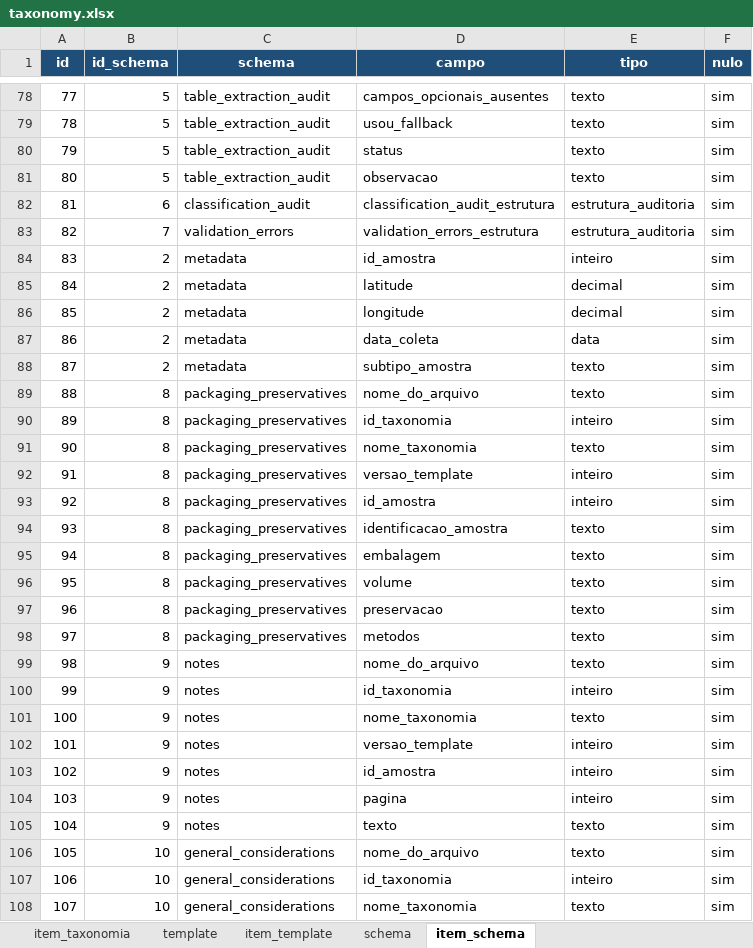
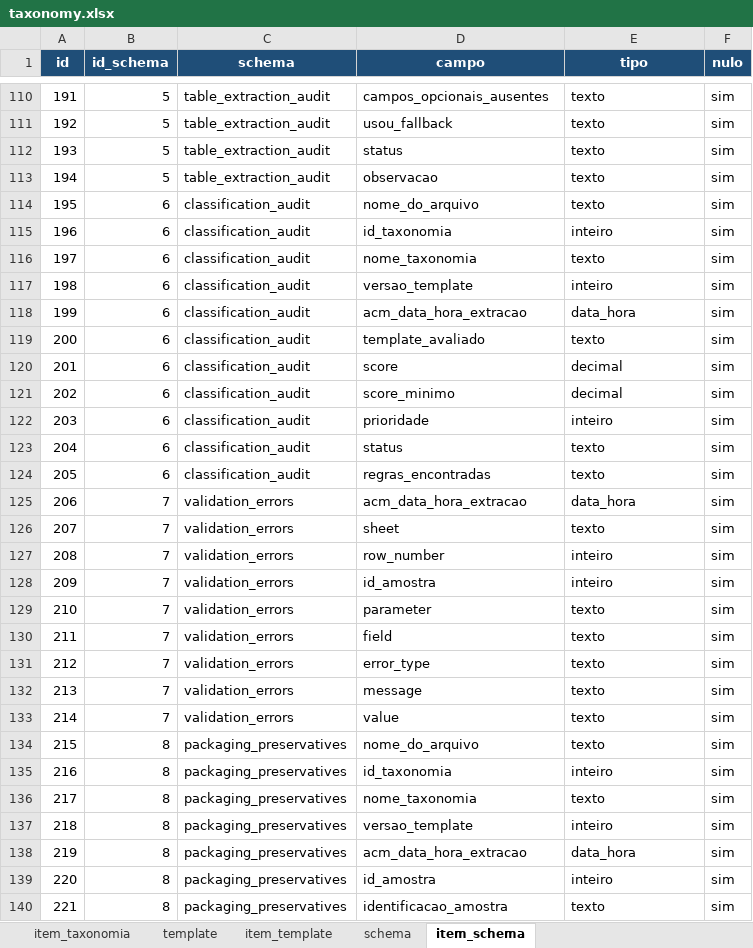
Before and after one commit to FranciscoAecom/harpia-pdf-extraction, an Excel workbook: config/taxonomy.xlsx, sheet item_schema, drawn as a sheet; only a part is shown, gaps mark what is left out; the shorter side is filled out with more unchanged rows; values as stored, in another font and other column widths than the file's, no borders; removed rows and columns are numbered as before the commit, all else as after; the diff covers the shown part only; the diff names each change by its address in the sheet, - before the commit and + after, or states it on an @@ line.

```diff
--- a/config/taxonomy.xlsx (sheet item_schema)
+++ b/config/taxonomy.xlsx (sheet item_schema)
@@ column A (id) renumbered between rows 7 and 193 @@
+row 114: 195 | 6 | classification_audit | nome_do_arquivo | texto | sim
+row 115: 196 | 6 | classification_audit | id_taxonomia | inteiro | sim
+row 116: 197 | 6 | classification_audit | nome_taxonomia | texto | sim
+row 117: 198 | 6 | classification_audit | versao_template | inteiro | sim
-D118 (campo): classification_audit_estrutura
+D118 (campo): acm_data_hora_extracao
-E118 (tipo): estrutura_auditoria
+E118 (tipo): data_hora
+row 119: 200 | 6 | classification_audit | template_avaliado | texto | sim
+row 120: 201 | 6 | classification_audit | score | decimal | sim
+row 121: 202 | 6 | classification_audit | score_minimo | decimal | sim
+row 122: 203 | 6 | classification_audit | prioridade | inteiro | sim
+row 123: 204 | 6 | classification_audit | status | texto | sim
+row 124: 205 | 6 | classification_audit | regras_encontradas | texto | sim
-D125 (campo): validation_errors_estrutura
+D125 (campo): acm_data_hora_extracao
-E125 (tipo): estrutura_auditoria
+E125 (tipo): data_hora
+row 126: 207 | 7 | validation_errors | sheet | texto | sim
+row 127: 208 | 7 | validation_errors | row_number | inteiro | sim
-B128 (id_schema): 2
+B128 (id_schema): 7
-C128 (schema): metadata
+C128 (schema): validation_errors
@@ row 85 moved to row 3: 84 @@
@@ row 86 moved to row 4: 85 @@
-row 87: 86 | 2 | metadata | data_coleta | data | sim
@@ row 88 moved to row 6: 87 @@
+row 129: 210 | 7 | validation_errors | parameter | texto | sim
+row 130: 211 | 7 | validation_errors | field | texto | sim
+row 131: 212 | 7 | validation_errors | error_type | texto | sim
+row 132: 213 | 7 | validation_errors | message | texto | sim
+row 133: 214 | 7 | validation_errors | value | texto | sim
+row 138: 219 | 8 | packaging_preservatives | acm_data_hora_extracao | data_hora | sim
```
Also changed, not shown: 14 added rows, 6 removed rows, 20 moved rows and 2 edited cells elsewhere in this sheet, sheet item_template, 10 other files.
